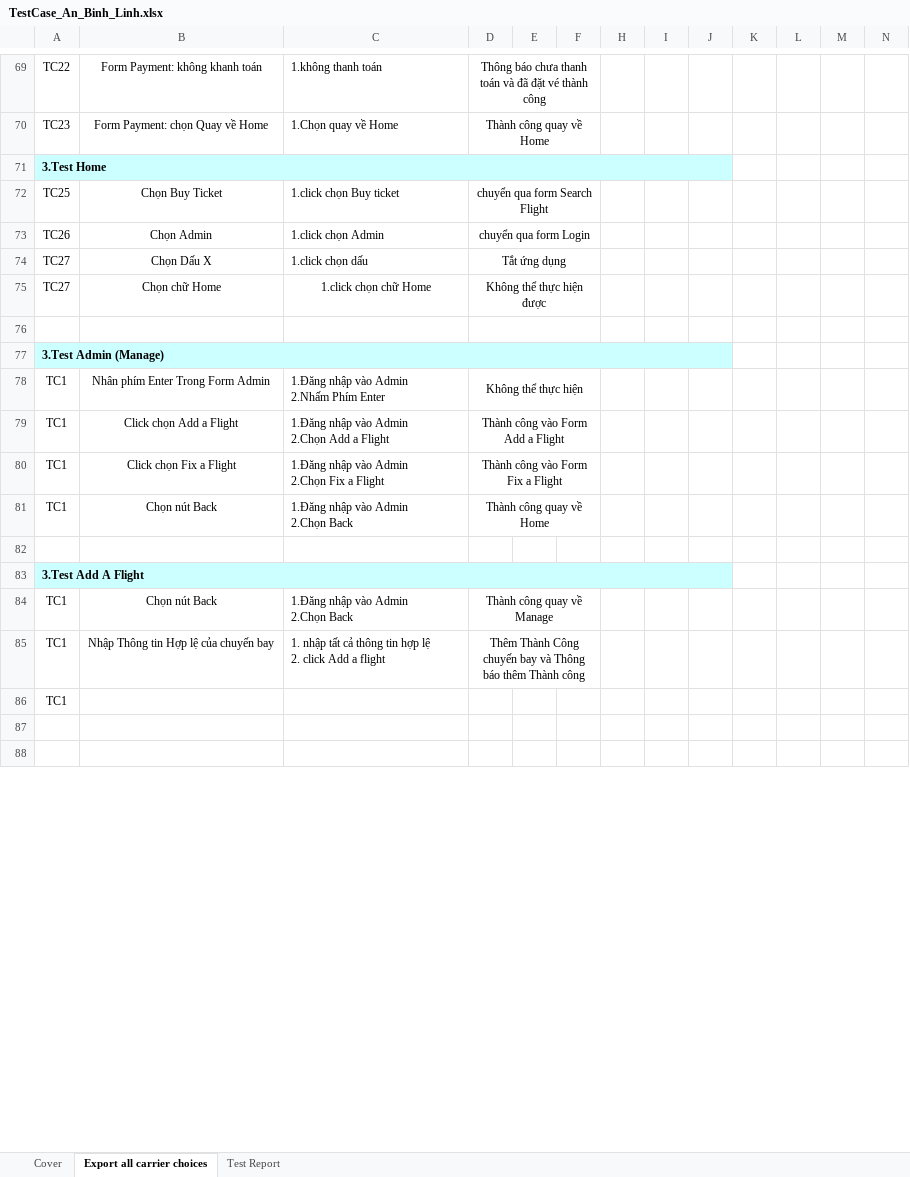
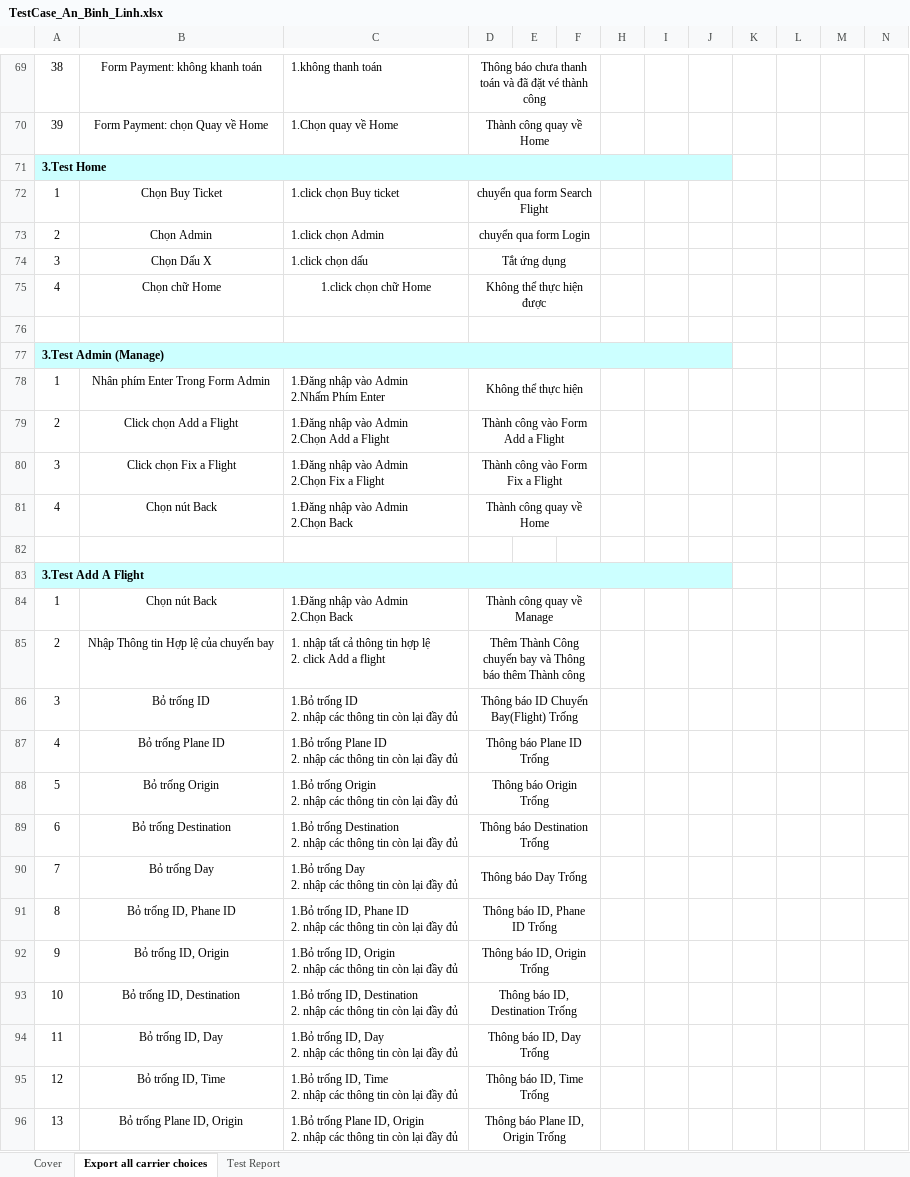
Before and after one commit to phungtrian/projectKTPM, an Excel workbook: TestCase_An_Binh_Linh.xlsx, sheet Export all carrier choices, drawn as a sheet; only a part is shown, gaps mark what is left out; values as stored, in another font and other column widths than the file's, no borders; removed rows and columns are numbered as before the commit, all else as after; ↵ is a line break in a cell; the diff covers the shown part only; the diff names each change by its address in the sheet, - before the commit and + after, or states it on an @@ line.

```diff
--- a/TestCase_An_Binh_Linh.xlsx (sheet Export all carrier choices)
+++ b/TestCase_An_Binh_Linh.xlsx (sheet Export all carrier choices)
-A69: TC22
+A69: 38
-A70: TC23
+A70: 39
-A72: TC25
+A72: 1
-A73: TC26
+A73: 2
-A74: TC27
+A74: 3
-A75: TC27
+A75: 4
-A78: TC1
+A78: 1
-A79: TC1
+A79: 2
-A80: TC1
+A80: 3
-A81: TC1
+A81: 4
-A84: TC1
+A84: 1
-A85: TC1
+A85: 2
-row 86: TC1
-row 86: (empty)
+row 86: 3 | Bỏ trống ID | 1.Bỏ trống ID ↵ 2. nhập các thông tin còn lại đầy đủ | Thông báo ID Chuyến Bay(Flight) Trống
+D86:F86 merged
-row 87: (empty)
+row 87: 4 | Bỏ trống Plane ID | 1.Bỏ trống Plane ID ↵ 2. nhập các thông tin còn lại đầy đủ | Thông báo Plane ID Trống
+D87:F87 merged
+row 88: 5 | Bỏ trống Origin | 1.Bỏ trống Origin ↵ 2. nhập các thông tin còn lại đầy đủ | Thông báo Origin Trống
+row 89: 6 | Bỏ trống Destination | 1.Bỏ trống Destination ↵ 2. nhập các thông tin còn lại đầy đủ | Thông báo Destination Trống
+row 90: 7 | Bỏ trống Day | 1.Bỏ trống Day ↵ 2. nhập các thông tin còn lại đầy đủ | Thông báo Day Trống
+row 91: 8 | Bỏ trống ID, Phane ID | 1.Bỏ trống ID, Phane ID ↵ 2. nhập các thông tin còn lại đầy đủ | Thông báo ID, Phane ID Trống
+row 92: 9 | Bỏ trống ID, Origin | 1.Bỏ trống ID, Origin ↵ 2. nhập các thông tin còn lại đầy đủ | Thông báo ID, Origin Trống
+row 93: 10 | Bỏ trống ID, Destination | 1.Bỏ trống ID, Destination ↵ 2. nhập các thông tin còn lại đầy đủ | Thông báo ID, Destination Trống
+row 94: 11 | Bỏ trống ID, Day | 1.Bỏ trống ID, Day ↵ 2. nhập các thông tin còn lại đầy đủ | Thông báo ID, Day Trống
+row 95: 12 | Bỏ trống ID, Time | 1.Bỏ trống ID, Time ↵ 2. nhập các thông tin còn lại đầy đủ | Thông báo ID, Time Trống
+row 96: 13 | Bỏ trống Plane ID, Origin | 1.Bỏ trống Plane ID, Origin ↵ 2. nhập các thông tin còn lại đầy đủ | Thông báo Plane ID, Origin Trống
```
Also changed, not shown: 47 added rows and 55 edited cells elsewhere in this sheet, sheet Test Report, formulas that keep their value.
